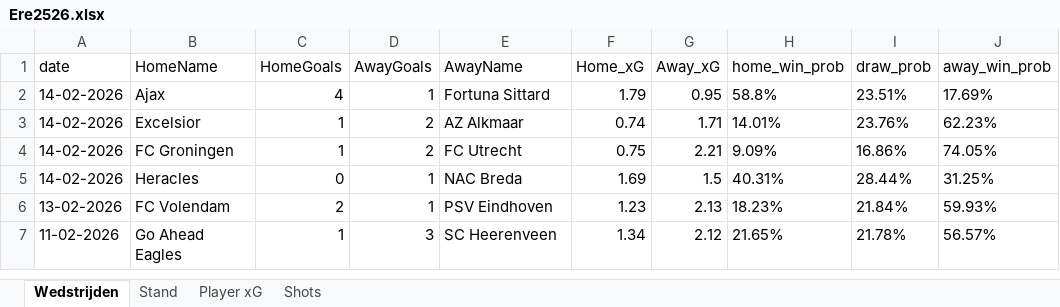
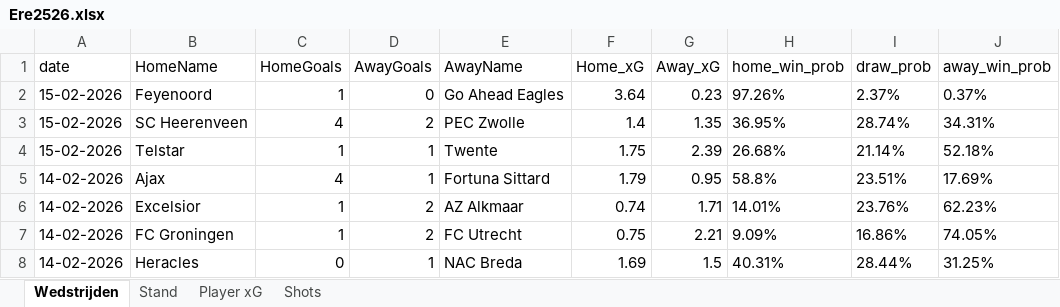
Before and after one commit to RobinKoetsier/plotrepo, an Excel workbook: data/Ere2526.xlsx, sheet Wedstrijden, drawn as a sheet; only a part is shown; the shorter side is filled out with more unchanged rows; values as stored, in another font and other column widths than the file's, no borders; the diff names each change by its address in the sheet, - before the commit and + after, or states it on an @@ line.

```diff
--- a/data/Ere2526.xlsx (sheet Wedstrijden)
+++ b/data/Ere2526.xlsx (sheet Wedstrijden)
+row 2: 15-02-2026 | Feyenoord | 1 | 0 | Go Ahead Eagles | 3.64 | 0.23 | 97.26% | 2.37% | 0.37%
+row 3: 15-02-2026 | SC Heerenveen | 4 | 2 | PEC Zwolle | 1.4 | 1.35 | 36.95% | 28.74% | 34.31%
+row 4: 15-02-2026 | Telstar | 1 | 1 | Twente | 1.75 | 2.39 | 26.68% | 21.14% | 52.18%
```
Also changed, not shown: sheet Shots, sheet Player xG, sheet Stand, data/EreCurrent.xlsx, 3 other files.
